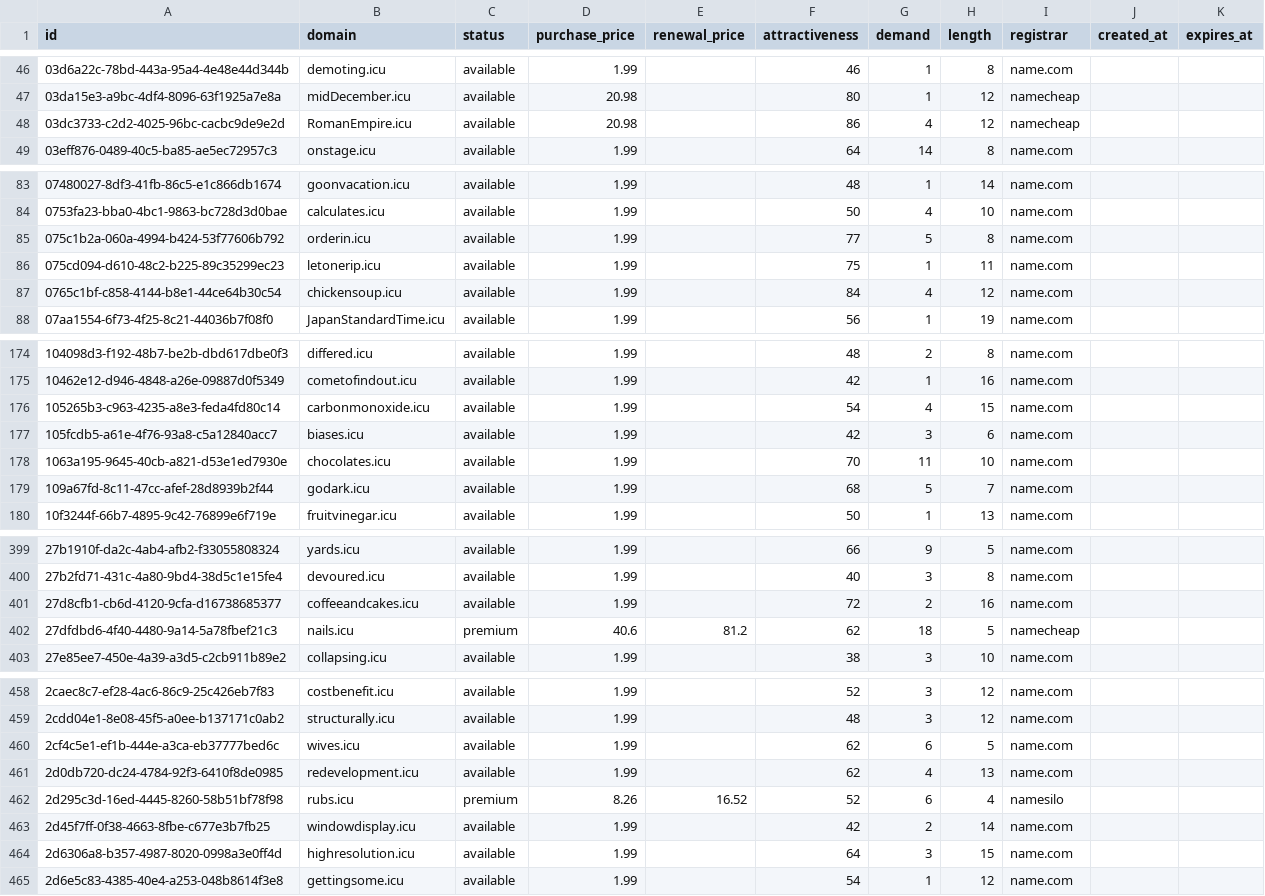
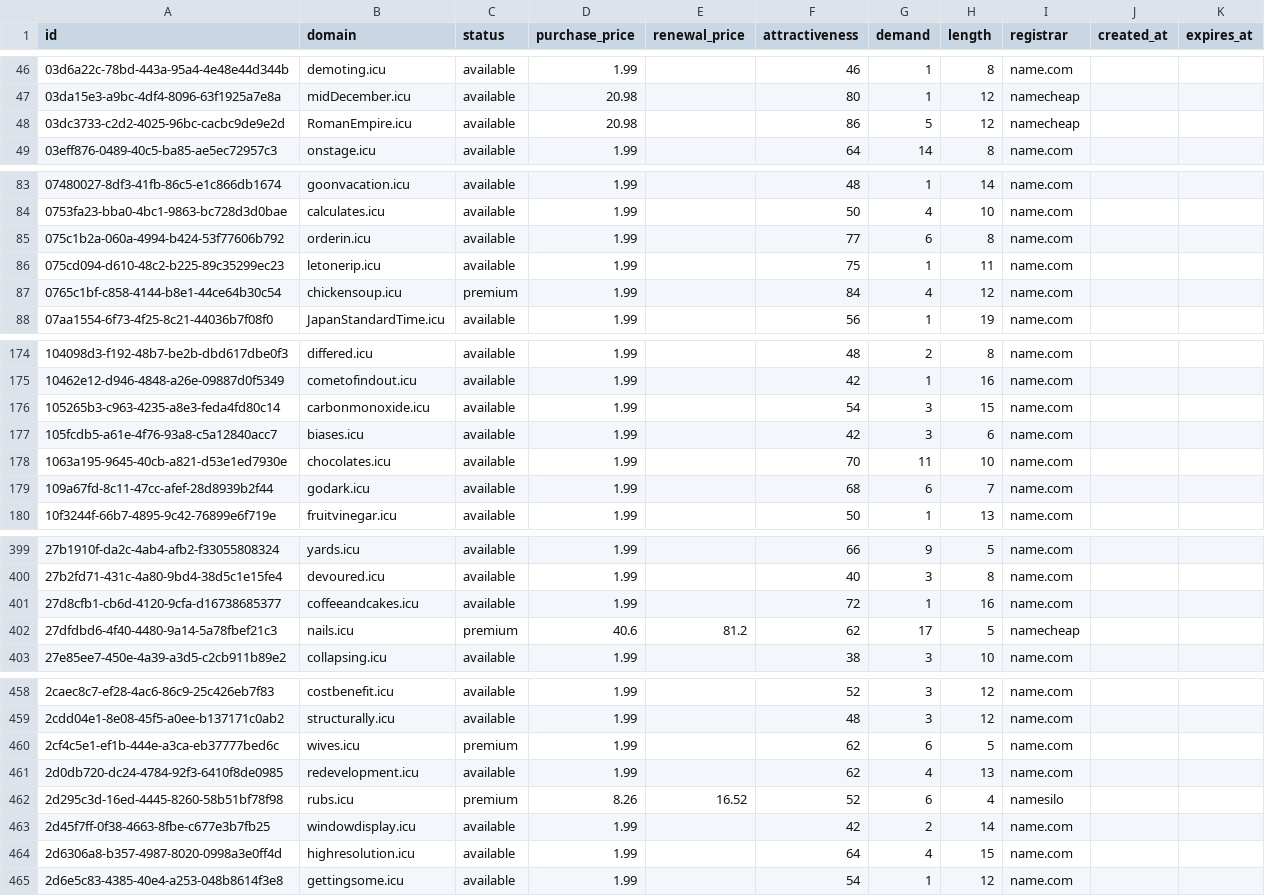
Before and after one commit to UniqueDomains/icu-oneword-domains, a CSV file: icu.csv, drawn as a sheet; only a part is shown, gaps mark what is left out; the diff covers the shown part only.

```diff
--- a/icu.csv
+++ b/icu.csv
@@ -47,3 +47,3 @@ id,domain,status,purchase_price,renewal_price,attractiveness,demand,length,regis
 03da15e3-a9bc-4df4-8096-63f1925a7e8a,midDecember.icu,available,20.98,,80,1,12,namecheap,,
-03dc3733-c2d2-4025-96bc-cacbc9de9e2d,RomanEmpire.icu,available,20.98,,86,4,12,namecheap,,
+03dc3733-c2d2-4025-96bc-cacbc9de9e2d,RomanEmpire.icu,available,20.98,,86,5,12,namecheap,,
 03eff876-0489-40c5-ba85-ae5ec72957c3,onstage.icu,available,1.99,,64,14,8,name.com,,
@@ -84,5 +84,5 @@ id,domain,status,purchase_price,renewal_price,attractiveness,demand,length,regis
 0753fa23-bba0-4bc1-9863-bc728d3d0bae,calculates.icu,available,1.99,,50,4,10,name.com,,
-075c1b2a-060a-4994-b424-53f77606b792,orderin.icu,available,1.99,,77,5,8,name.com,,
+075c1b2a-060a-4994-b424-53f77606b792,orderin.icu,available,1.99,,77,6,8,name.com,,
 075cd094-d610-48c2-b225-89c35299ec23,letonerip.icu,available,1.99,,75,1,11,name.com,,
-0765c1bf-c858-4144-b8e1-44ce64b30c54,chickensoup.icu,available,1.99,,84,4,12,name.com,,
+0765c1bf-c858-4144-b8e1-44ce64b30c54,chickensoup.icu,premium,1.99,,84,4,12,name.com,,
 07aa1554-6f73-4f25-8c21-44036b7f08f0,JapanStandardTime.icu,available,1.99,,56,1,19,name.com,,
@@ -175,6 +175,6 @@ id,domain,status,purchase_price,renewal_price,attractiveness,demand,length,regis
 10462e12-d946-4848-a26e-09887d0f5349,cometofindout.icu,available,1.99,,42,1,16,name.com,,
-105265b3-c963-4235-a8e3-feda4fd80c14,carbonmonoxide.icu,available,1.99,,54,4,15,name.com,,
+105265b3-c963-4235-a8e3-feda4fd80c14,carbonmonoxide.icu,available,1.99,,54,3,15,name.com,,
 105fcdb5-a61e-4f76-93a8-c5a12840acc7,biases.icu,available,1.99,,42,3,6,name.com,,
 1063a195-9645-40cb-a821-d53e1ed7930e,chocolates.icu,available,1.99,,70,11,10,name.com,,
-109a67fd-8c11-47cc-afef-28d8939b2f44,godark.icu,available,1.99,,68,5,7,name.com,,
+109a67fd-8c11-47cc-afef-28d8939b2f44,godark.icu,available,1.99,,68,6,7,name.com,,
 10f3244f-66b7-4895-9c42-76899e6f719e,fruitvinegar.icu,available,1.99,,50,1,13,name.com,,
@@ -400,4 +400,4 @@ id,domain,status,purchase_price,renewal_price,attractiveness,demand,length,regis
 27b2fd71-431c-4a80-9bd4-38d5c1e15fe4,devoured.icu,available,1.99,,40,3,8,name.com,,
-27d8cfb1-cb6d-4120-9cfa-d16738685377,coffeeandcakes.icu,available,1.99,,72,2,16,name.com,,
-27dfdbd6-4f40-4480-9a14-5a78fbef21c3,nails.icu,premium,40.6,81.2,62,18,5,namecheap,,
+27d8cfb1-cb6d-4120-9cfa-d16738685377,coffeeandcakes.icu,available,1.99,,72,1,16,name.com,,
+27dfdbd6-4f40-4480-9a14-5a78fbef21c3,nails.icu,premium,40.6,81.2,62,17,5,namecheap,,
 27e85ee7-450e-4a39-a3d5-c2cb911b89e2,collapsing.icu,available,1.99,,38,3,10,name.com,,
@@ -459,3 +459,3 @@ id,domain,status,purchase_price,renewal_price,attractiveness,demand,length,regis
 2cdd04e1-8e08-45f5-a0ee-b137171c0ab2,structurally.icu,available,1.99,,48,3,12,name.com,,
-2cf4c5e1-ef1b-444e-a3ca-eb37777bed6c,wives.icu,available,1.99,,62,6,5,name.com,,
+2cf4c5e1-ef1b-444e-a3ca-eb37777bed6c,wives.icu,premium,1.99,,62,6,5,name.com,,
 2d0db720-dc24-4784-92f3-6410f8de0985,redevelopment.icu,available,1.99,,62,4,13,name.com,,
@@ -463,3 +463,3 @@ id,domain,status,purchase_price,renewal_price,attractiveness,demand,length,regis
 2d45f7ff-0f38-4663-8fbe-c677e3b7fb25,windowdisplay.icu,available,1.99,,42,2,14,name.com,,
-2d6306a8-b357-4987-8020-0998a3e0ff4d,highresolution.icu,available,1.99,,64,3,15,name.com,,
+2d6306a8-b357-4987-8020-0998a3e0ff4d,highresolution.icu,available,1.99,,64,4,15,name.com,,
 2d6e5c83-4385-40e4-a253-048b8614f3e8,gettingsome.icu,available,1.99,,54,1,12,name.com,,
```
Also changed, not shown: 44 edited cells elsewhere in this file, 4 other files.
